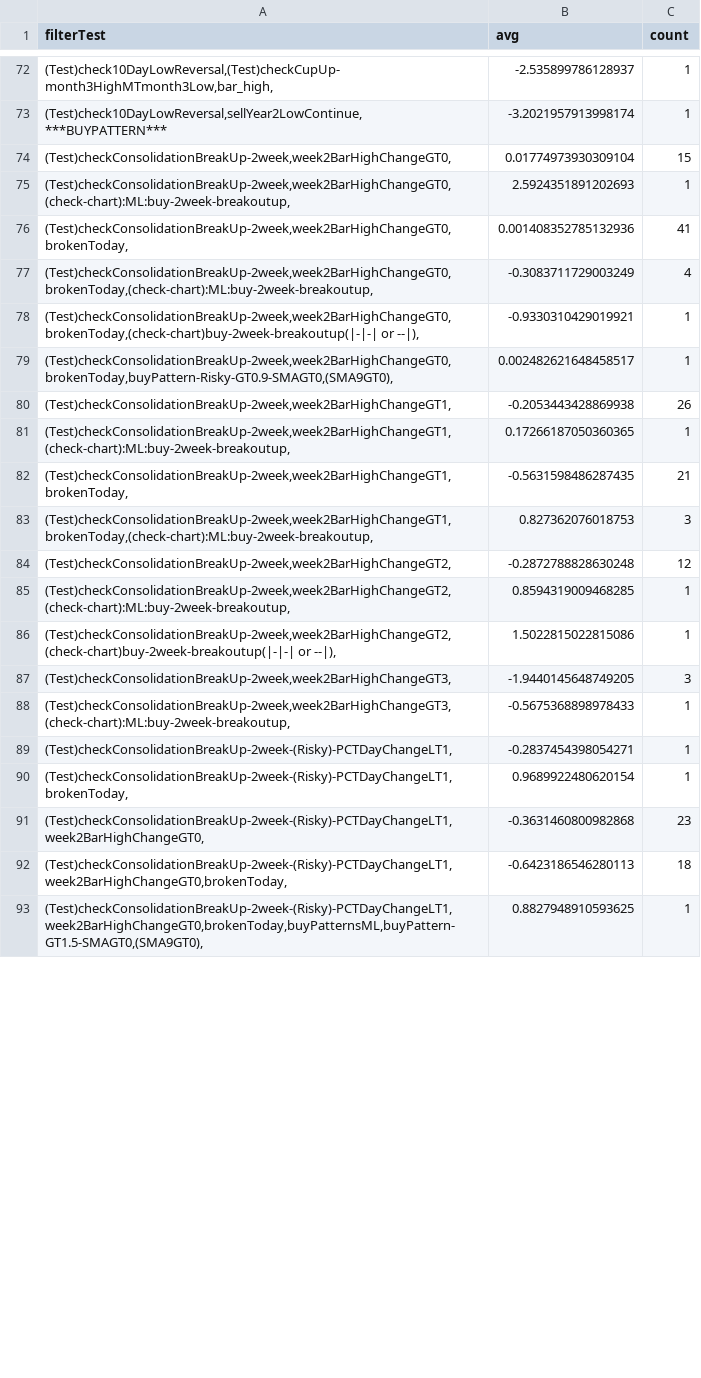
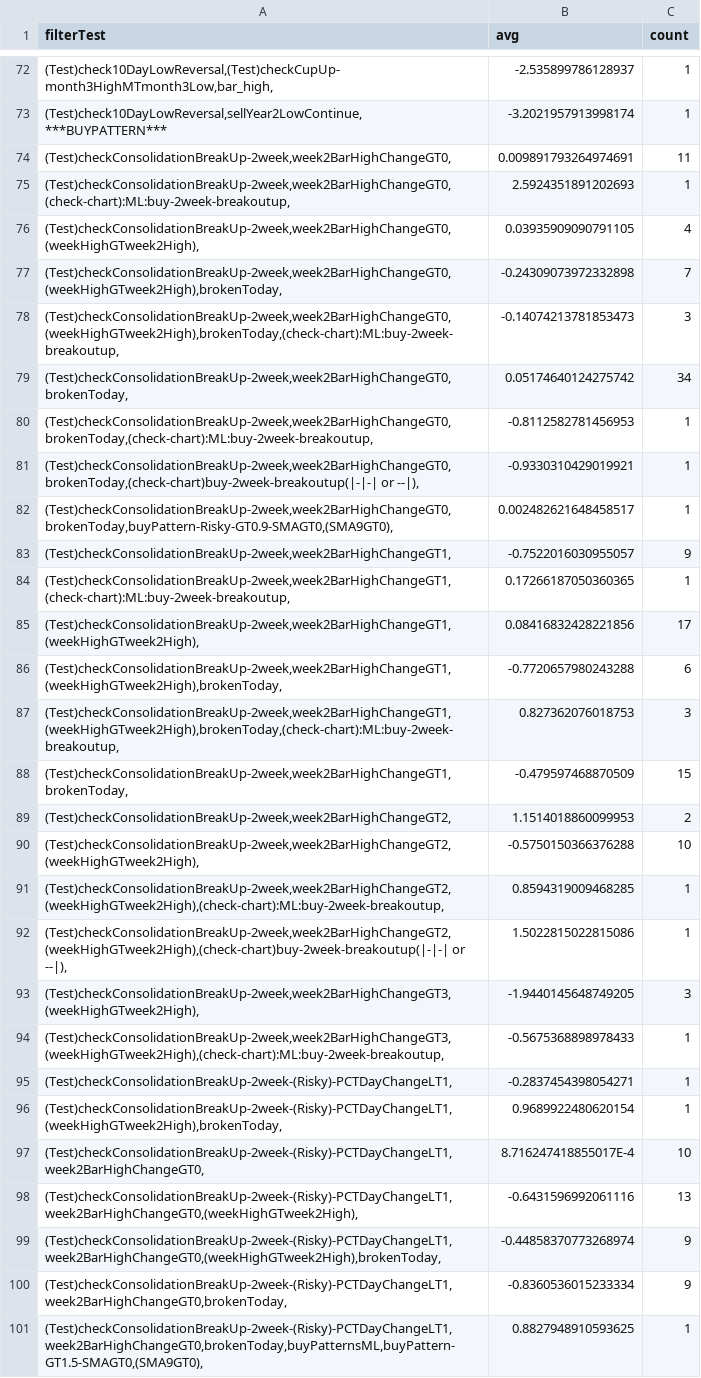
Before and after one commit to omarrohit20/rohit, a CSV file: src/data-import/nselist/filter-buy.csv, drawn as a sheet; only a part is shown, gaps mark what is left out; the diff covers the shown part only.

```diff
--- a/src/data-import/nselist/filter-buy.csv
+++ b/src/data-import/nselist/filter-buy.csv
@@ -73,21 +73,29 @@ filterTest,avg,count
 "(Test)check10DayLowReversal,sellYear2LowContinue,***BUYPATTERN***",-3.2021957913998174,1
-"(Test)checkConsolidationBreakUp-2week,week2BarHighChangeGT0,",0.01774973930309104,15
+"(Test)checkConsolidationBreakUp-2week,week2BarHighChangeGT0,",0.009891793264974691,11
 "(Test)checkConsolidationBreakUp-2week,week2BarHighChangeGT0,(check-chart):ML:buy-2week-breakoutup,",2.5924351891202693,1
-"(Test)checkConsolidationBreakUp-2week,week2BarHighChangeGT0,brokenToday,",0.001408352785132936,41
-"(Test)checkConsolidationBreakUp-2week,week2BarHighChangeGT0,brokenToday,(check-chart):ML:buy-2week-breakoutup,",-0.3083711729003249,4
+"(Test)checkConsolidationBreakUp-2week,week2BarHighChangeGT0,(weekHighGTweek2High),",0.03935909090791105,4
+"(Test)checkConsolidationBreakUp-2week,week2BarHighChangeGT0,(weekHighGTweek2High),brokenToday,",-0.24309073972332898,7
+"(Test)checkConsolidationBreakUp-2week,week2BarHighChangeGT0,(weekHighGTweek2High),brokenToday,(check-chart):ML:buy-2week-breakoutup,",-0.14074213781853473,3
+"(Test)checkConsolidationBreakUp-2week,week2BarHighChangeGT0,brokenToday,",0.05174640124275742,34
+"(Test)checkConsolidationBreakUp-2week,week2BarHighChangeGT0,brokenToday,(check-chart):ML:buy-2week-breakoutup,",-0.8112582781456953,1
 "(Test)checkConsolidationBreakUp-2week,week2BarHighChangeGT0,brokenToday,(check-chart)buy-2week-breakoutup(|-|-| or --|),",-0.9330310429019921,1
 "(Test)checkConsolidationBreakUp-2week,week2BarHighChangeGT0,brokenToday,buyPattern-Risky-GT0.9-SMAGT0,(SMA9GT0),",0.002482621648458517,1
-"(Test)checkConsolidationBreakUp-2week,week2BarHighChangeGT1,",-0.2053443428869938,26
+"(Test)checkConsolidationBreakUp-2week,week2BarHighChangeGT1,",-0.7522016030955057,9
 "(Test)checkConsolidationBreakUp-2week,week2BarHighChangeGT1,(check-chart):ML:buy-2week-breakoutup,",0.17266187050360365,1
-"(Test)checkConsolidationBreakUp-2week,week2BarHighChangeGT1,brokenToday,",-0.5631598486287435,21
-"(Test)checkConsolidationBreakUp-2week,week2BarHighChangeGT1,brokenToday,(check-chart):ML:buy-2week-breakoutup,",0.827362076018753,3
-"(Test)checkConsolidationBreakUp-2week,week2BarHighChangeGT2,",-0.2872788828630248,12
-"(Test)checkConsolidationBreakUp-2week,week2BarHighChangeGT2,(check-chart):ML:buy-2week-breakoutup,",0.8594319009468285,1
-"(Test)checkConsolidationBreakUp-2week,week2BarHighChangeGT2,(check-chart)buy-2week-breakoutup(|-|-| or --|),",1.5022815022815086,1
-"(Test)checkConsolidationBreakUp-2week,week2BarHighChangeGT3,",-1.9440145648749205,3
-"(Test)checkConsolidationBreakUp-2week,week2BarHighChangeGT3,(check-chart):ML:buy-2week-breakoutup,",-0.5675368898978433,1
+"(Test)checkConsolidationBreakUp-2week,week2BarHighChangeGT1,(weekHighGTweek2High),",0.08416832428221856,17
+"(Test)checkConsolidationBreakUp-2week,week2BarHighChangeGT1,(weekHighGTweek2High),brokenToday,",-0.7720657980243288,6
+"(Test)checkConsolidationBreakUp-2week,week2BarHighChangeGT1,(weekHighGTweek2High),brokenToday,(check-chart):ML:buy-2week-breakoutup,",0.827362076018753,3
+"(Test)checkConsolidationBreakUp-2week,week2BarHighChangeGT1,brokenToday,",-0.479597468870509,15
+"(Test)checkConsolidationBreakUp-2week,week2BarHighChangeGT2,",1.1514018860099953,2
+"(Test)checkConsolidationBreakUp-2week,week2BarHighChangeGT2,(weekHighGTweek2High),",-0.5750150366376288,10
+"(Test)checkConsolidationBreakUp-2week,week2BarHighChangeGT2,(weekHighGTweek2High),(check-chart):ML:buy-2week-breakoutup,",0.8594319009468285,1
+"(Test)checkConsolidationBreakUp-2week,week2BarHighChangeGT2,(weekHighGTweek2High),(check-chart)buy-2week-breakoutup(|-|-| or --|),",1.5022815022815086,1
+"(Test)checkConsolidationBreakUp-2week,week2BarHighChangeGT3,(weekHighGTweek2High),",-1.9440145648749205,3
+"(Test)checkConsolidationBreakUp-2week,week2BarHighChangeGT3,(weekHighGTweek2High),(check-chart):ML:buy-2week-breakoutup,",-0.5675368898978433,1
 "(Test)checkConsolidationBreakUp-2week-(Risky)-PCTDayChangeLT1,",-0.2837454398054271,1
-"(Test)checkConsolidationBreakUp-2week-(Risky)-PCTDayChangeLT1,brokenToday,",0.9689922480620154,1
-"(Test)checkConsolidationBreakUp-2week-(Risky)-PCTDayChangeLT1,week2BarHighChangeGT0,",-0.3631460800982868,23
-"(Test)checkConsolidationBreakUp-2week-(Risky)-PCTDayChangeLT1,week2BarHighChangeGT0,brokenToday,",-0.6423186546280113,18
+"(Test)checkConsolidationBreakUp-2week-(Risky)-PCTDayChangeLT1,(weekHighGTweek2High),brokenToday,",0.9689922480620154,1
+"(Test)checkConsolidationBreakUp-2week-(Risky)-PCTDayChangeLT1,week2BarHighChangeGT0,",8.716247418855017E-4,10
+"(Test)checkConsolidationBreakUp-2week-(Risky)-PCTDayChangeLT1,week2BarHighChangeGT0,(weekHighGTweek2High),",-0.6431596992061116,13
+"(Test)checkConsolidationBreakUp-2week-(Risky)-PCTDayChangeLT1,week2BarHighChangeGT0,(weekHighGTweek2High),brokenToday,",-0.44858370773268974,9
+"(Test)checkConsolidationBreakUp-2week-(Risky)-PCTDayChangeLT1,week2BarHighChangeGT0,brokenToday,",-0.8360536015233334,9
 "(Test)checkConsolidationBreakUp-2week-(Risky)-PCTDayChangeLT1,week2BarHighChangeGT0,brokenToday,buyPatternsML,buyPattern-GT1.5-SMAGT0,(SMA9GT0),",0.8827948910593625,1
```
Also changed, not shown: 6 added rows and 16 edited cells elsewhere in this file, src/data-import/nselist/filter-all-buy.csv, src/data-import/nselist/filter-all-sell.csv, 4 other files.
